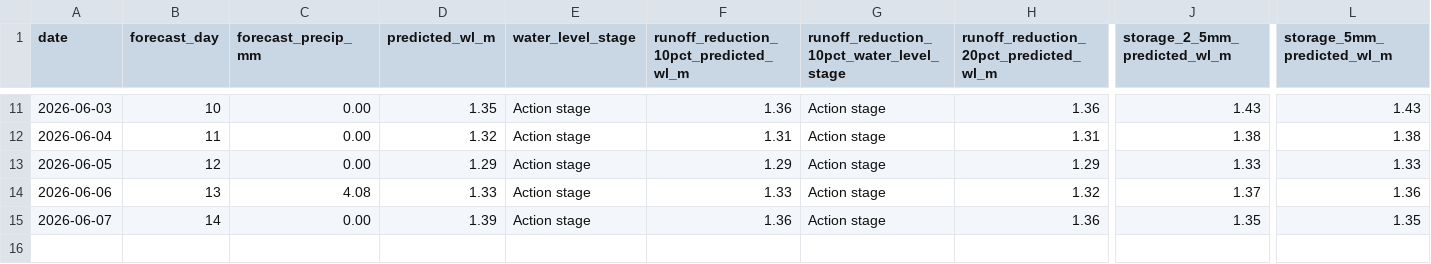
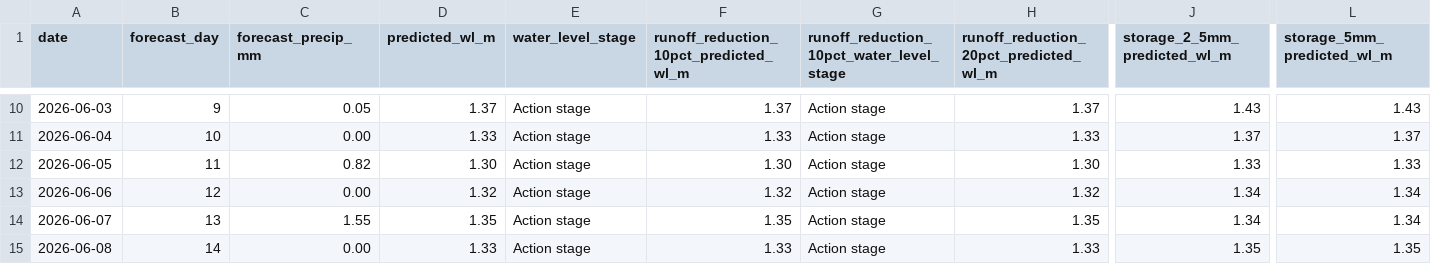
Before and after one commit to Babakd92/flood_prediction, a CSV file: next_14_day_water_level_forecast.csv, drawn as a sheet; only a part is shown, gaps mark what is left out; addresses are those after the commit; rows hold the shown columns only; the diff covers the shown part only; the diff names each change by its address in the sheet, - before the commit and + after, or states it on an @@ line.

```diff
--- a/next_14_day_water_level_forecast.csv
+++ b/next_14_day_water_level_forecast.csv
-B10 (forecast_day): 10
+B10 (forecast_day): 9
-C10 (forecast_precip_mm): 0.00
+C10 (forecast_precip_mm): 0.05
-D10 (predicted_wl_m): 1.35
+D10 (predicted_wl_m): 1.37
-F10: 1.36
+F10: 1.37
-H10: 1.36
+H10: 1.37
-B11 (forecast_day): 11
+B11 (forecast_day): 10
-D11 (predicted_wl_m): 1.32
+D11 (predicted_wl_m): 1.33
-F11: 1.31
+F11: 1.33
-H11: 1.31
+H11: 1.33
-J11 (storage_2_5mm_predicted_wl_m): 1.38
+J11 (storage_2_5mm_predicted_wl_m): 1.37
-L11 (storage_5mm_predicted_wl_m): 1.38
+L11 (storage_5mm_predicted_wl_m): 1.37
-B12 (forecast_day): 12
+B12 (forecast_day): 11
-C12 (forecast_precip_mm): 0.00
+C12 (forecast_precip_mm): 0.82
-D12 (predicted_wl_m): 1.29
+D12 (predicted_wl_m): 1.30
-F12: 1.29
+F12: 1.30
-H12: 1.29
+H12: 1.30
-B13 (forecast_day): 13
+B13 (forecast_day): 12
-C13 (forecast_precip_mm): 4.08
+C13 (forecast_precip_mm): 0.00
-D13 (predicted_wl_m): 1.33
+D13 (predicted_wl_m): 1.32
-F13: 1.33
+F13: 1.32
-J13 (storage_2_5mm_predicted_wl_m): 1.37
+J13 (storage_2_5mm_predicted_wl_m): 1.34
-L13 (storage_5mm_predicted_wl_m): 1.36
+L13 (storage_5mm_predicted_wl_m): 1.34
-B14 (forecast_day): 14
+B14 (forecast_day): 13
-C14 (forecast_precip_mm): 0.00
+C14 (forecast_precip_mm): 1.55
-D14 (predicted_wl_m): 1.39
+D14 (predicted_wl_m): 1.35
-F14: 1.36
+F14: 1.35
-H14: 1.36
+H14: 1.35
-J14 (storage_2_5mm_predicted_wl_m): 1.35
+J14 (storage_2_5mm_predicted_wl_m): 1.34
-L14 (storage_5mm_predicted_wl_m): 1.35
+L14 (storage_5mm_predicted_wl_m): 1.34
+row 15: 2026-06-08 | 14 | 0.00 | 1.33 | Action stage | 1.33 | Action stage | 1.33 | 1.35 | 1.35
```
Also changed, not shown: 1 removed row and 30 edited cells elsewhere in this file, open_meteo_basin_average_precipitation.csv, 3 other files.
